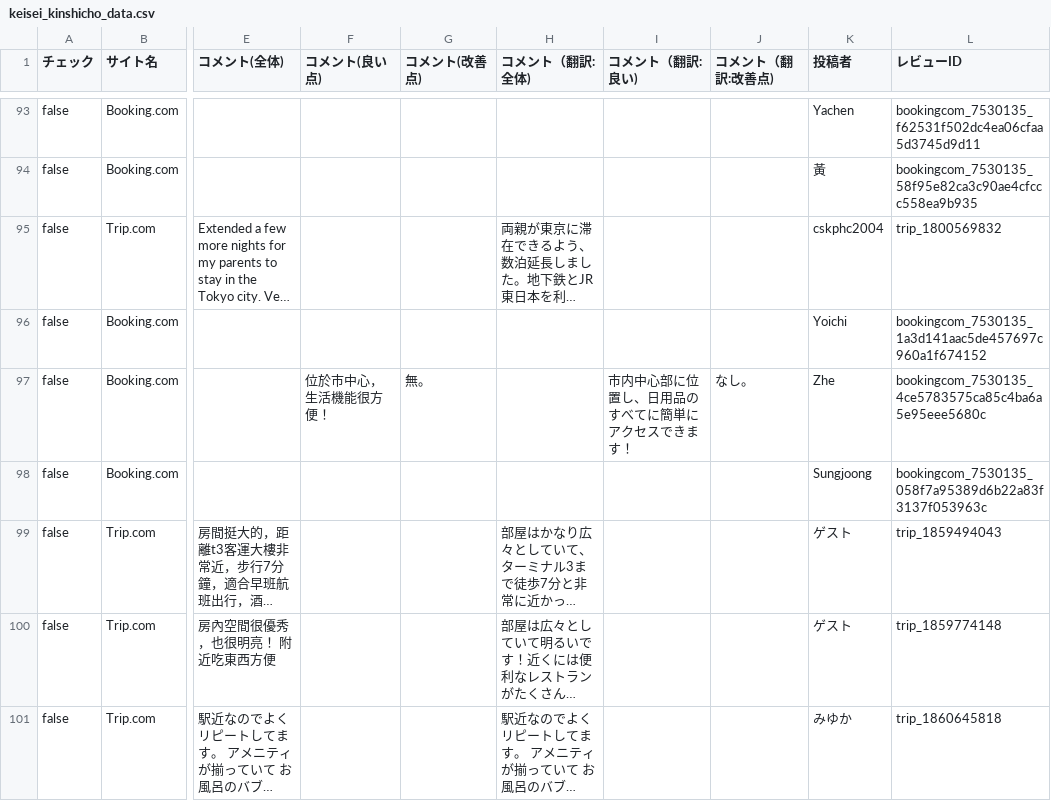
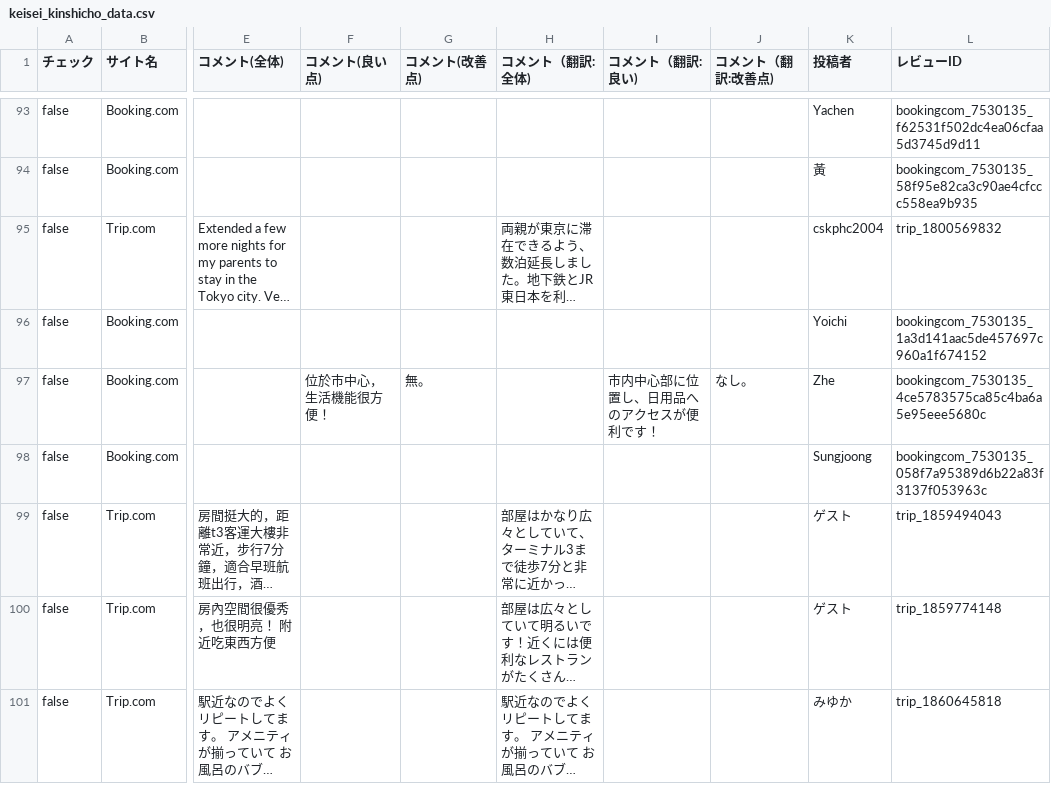
Before and after one commit to TAKAHASHIMITSUGU329/primechange-portal, a CSV file: データ/ホテル口コミデータ/keisei_kinshicho_data.csv, drawn as a sheet; only a part is shown, gaps mark what is left out; long unchanged cells end in …; the diff covers the shown part only; the diff names each change by its address in the sheet, - before the commit and + after, or states it on an @@ line.

```diff
--- a/データ/ホテル口コミデータ/keisei_kinshicho_data.csv
+++ b/データ/ホテル口コミデータ/keisei_kinshicho_data.csv
-I97 (コメント（翻訳:良い)): 市内中心部に位置し、日用品のすべてに簡単にアクセスできます！
+I97 (コメント（翻訳:良い)): 市内中心部に位置し、日用品へのアクセスが便利です！
```
Also changed, not shown: 39 edited cells elsewhere in this file, データ/ホテル口コミデータ/comfort_era_higashikanda_data.csv, データ/ホテル口コミデータ/comfort_roppongi_data.csv, 43 other files.
